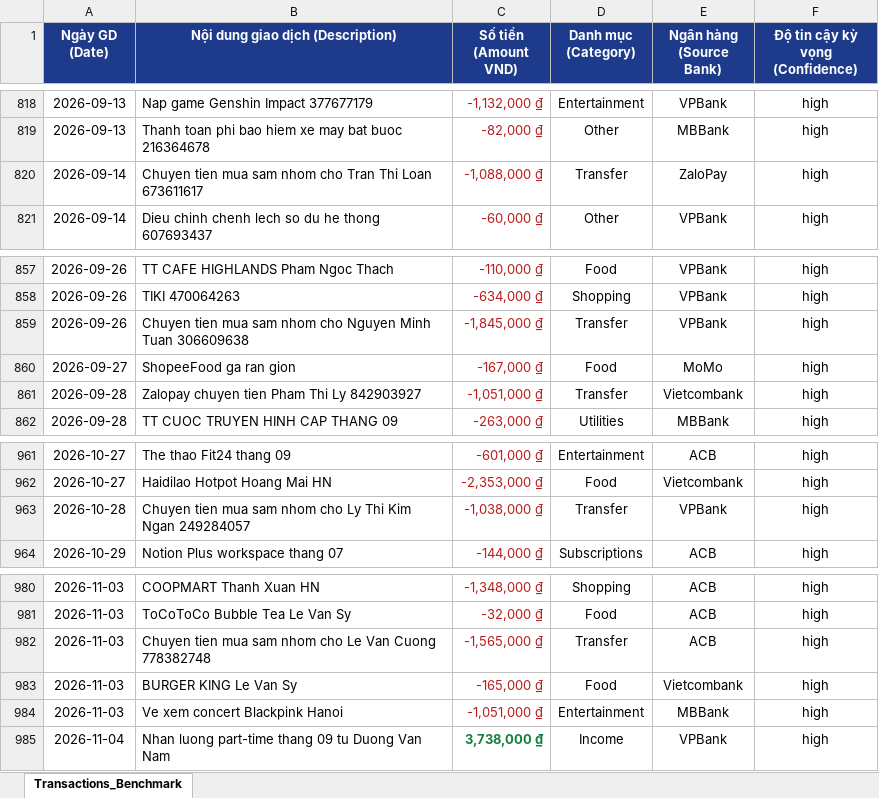
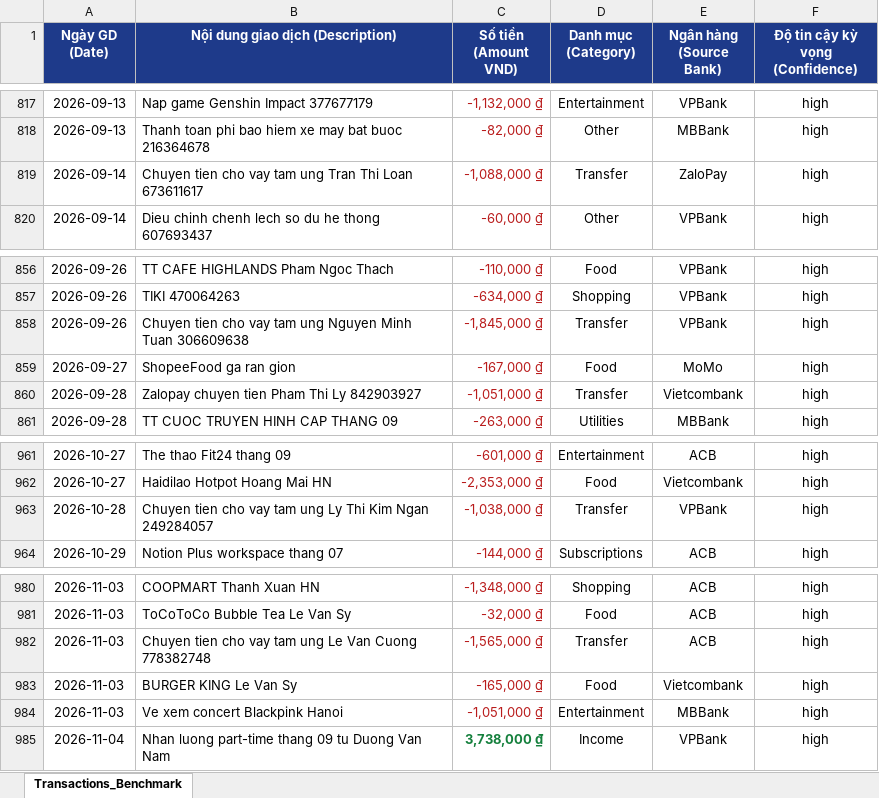
Before and after one commit to nabe39/budgetbot-aws, an Excel workbook: sample_data/vietnamese_transactions_1000.xlsx, sheet Transactions_Benchmark, drawn as a sheet; only a part is shown, gaps mark what is left out; values as stored, in another font and other column widths than the file's, no borders; addresses are those after the commit; the diff covers the shown part only; the diff names each change by its address in the sheet, - before the commit and + after, or states it on an @@ line.

```diff
--- a/sample_data/vietnamese_transactions_1000.xlsx (sheet Transactions_Benchmark)
+++ b/sample_data/vietnamese_transactions_1000.xlsx (sheet Transactions_Benchmark)
-B819 (Nội dung giao dịch (Description)): Chuyen tien mua sam nhom cho Tran Thi…
+B819 (Nội dung giao dịch (Description)): Chuyen tien cho vay tam ung Tran Thi…
-B858 (Nội dung giao dịch (Description)): Chuyen tien mua sam nhom cho Nguyen Minh…
+B858 (Nội dung giao dịch (Description)): Chuyen tien cho vay tam ung Nguyen Minh…
-B963 (Nội dung giao dịch (Description)): Chuyen tien mua sam nhom cho Ly Thi…
+B963 (Nội dung giao dịch (Description)): Chuyen tien cho vay tam ung Ly Thi…
-B982 (Nội dung giao dịch (Description)): Chuyen tien mua sam nhom cho Le Van…
+B982 (Nội dung giao dịch (Description)): Chuyen tien cho vay tam ung Le Van…
```
Also changed, not shown: 1 added row, 1 removed row and 11 edited cells elsewhere in this sheet, 14 other files.
